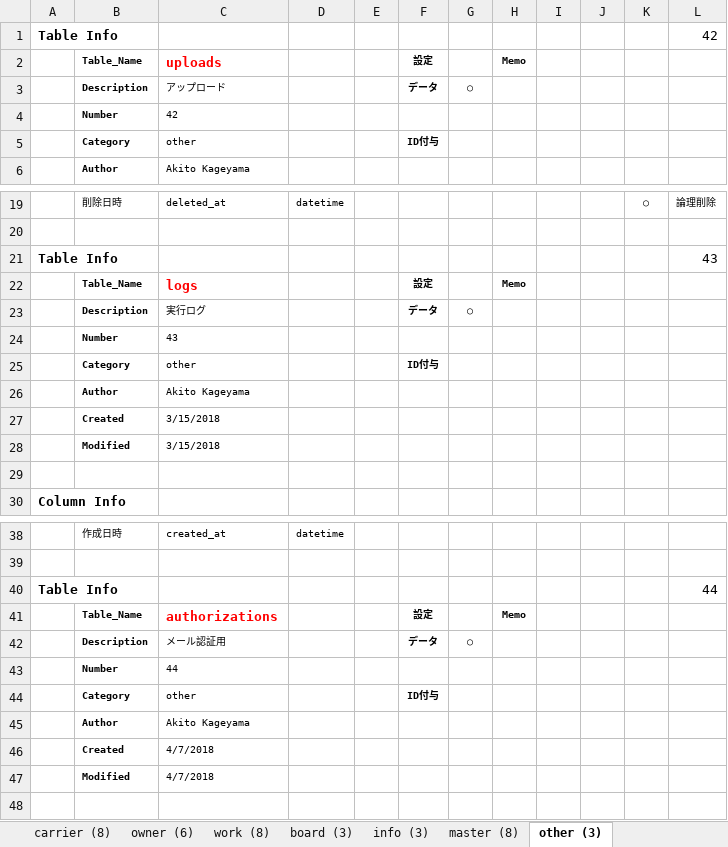
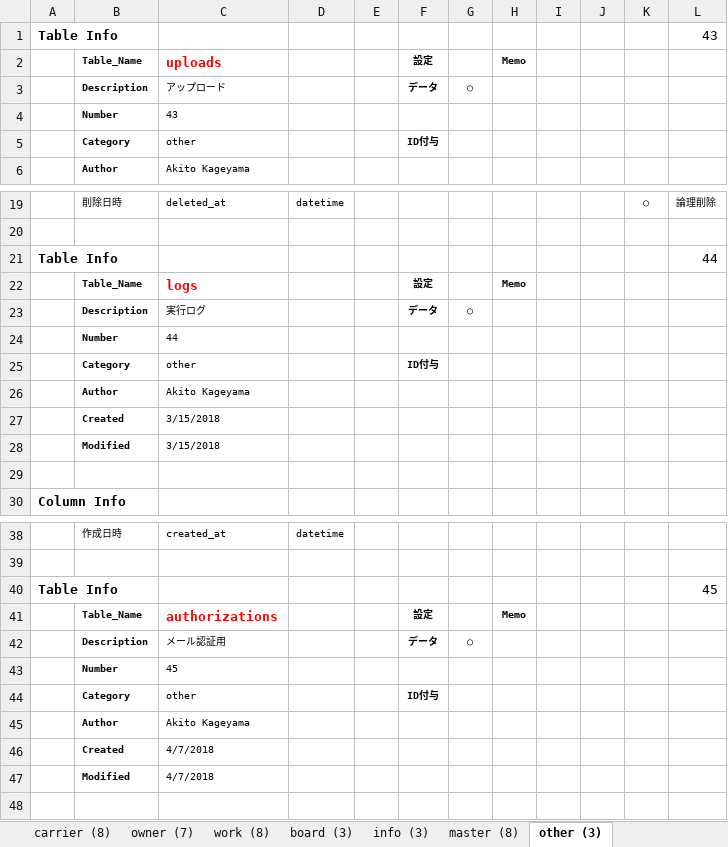
Before and after one commit to Akito-K/www.transporter.fun, an Excel workbook: root/datas/ER.xlsx, sheet other (3), drawn as a sheet; only a part is shown, gaps mark what is left out; values as stored, in another font and other column widths than the file's, no borders; conditional formats not drawn; removed rows and columns are numbered as before the commit, all else as after; the diff names each change by its address in the sheet, - before the commit and + after, or states it on an @@ line.

```diff
--- a/root/datas/ER.xlsx (sheet other (3))
+++ b/root/datas/ER.xlsx (sheet other (3))
-sheet tab: owner (6)
+sheet tab: owner (7)
-L1: 42
+L1: 43
-C4: 42
+C4: 43
-row 21: Table Info |  |  |  |  |  |  |  |  |  |  | 43
+row 21: Table Info |  |  |  |  |  |  |  |  |  |  | 44
-row 24:  | Number | 43
+row 24:  | Number | 44
-L40: 44
+L40: 45
-C43: 44
+C43: 45
```
Also changed, not shown: sheet owner (7), sheet master (8), sheet work (8), sheet info (3), sheet board (3), sheet view, 1 more sheet, formulas that keep their value, charts or pictures, 23 other files.
